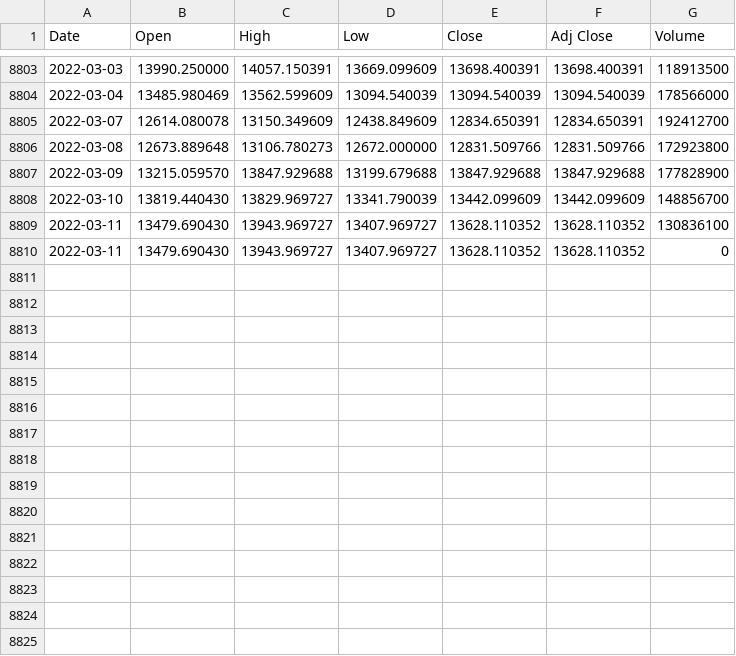
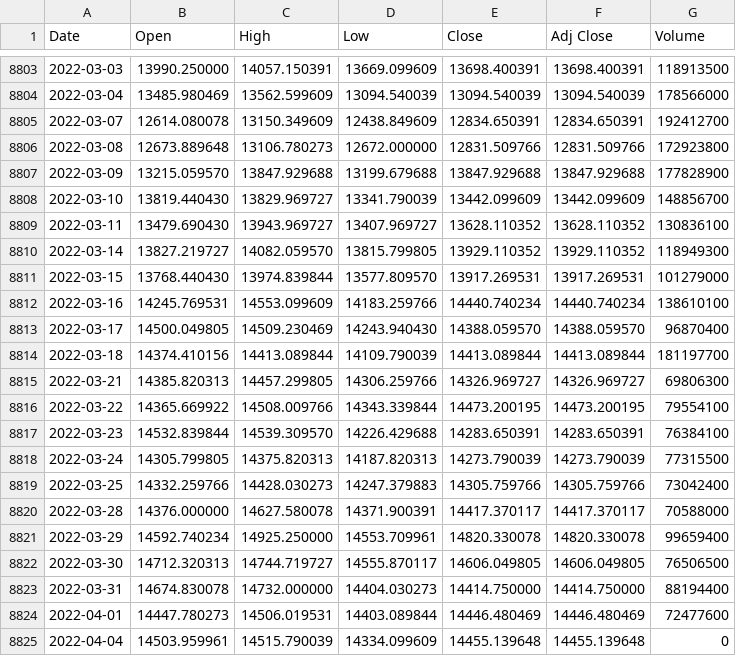
Before and after one commit to loelschlaeger/fHMM, a CSV file: vignettes/dax.csv, drawn as a sheet; only a part is shown, gaps mark what is left out.

```diff
--- a/vignettes/dax.csv
+++ b/vignettes/dax.csv
@@ -8809,2 +8809,17 @@ Date,Open,High,Low,Close,Adj Close,Volume
 2022-03-11,13479.690430,13943.969727,13407.969727,13628.110352,13628.110352,130836100
-2022-03-11,13479.690430,13943.969727,13407.969727,13628.110352,13628.110352,0
+2022-03-14,13827.219727,14082.059570,13815.799805,13929.110352,13929.110352,118949300
+2022-03-15,13768.440430,13974.839844,13577.809570,13917.269531,13917.269531,101279000
+2022-03-16,14245.769531,14553.099609,14183.259766,14440.740234,14440.740234,138610100
+2022-03-17,14500.049805,14509.230469,14243.940430,14388.059570,14388.059570,96870400
+2022-03-18,14374.410156,14413.089844,14109.790039,14413.089844,14413.089844,181197700
+2022-03-21,14385.820313,14457.299805,14306.259766,14326.969727,14326.969727,69806300
+2022-03-22,14365.669922,14508.009766,14343.339844,14473.200195,14473.200195,79554100
+2022-03-23,14532.839844,14539.309570,14226.429688,14283.650391,14283.650391,76384100
+2022-03-24,14305.799805,14375.820313,14187.820313,14273.790039,14273.790039,77315500
+2022-03-25,14332.259766,14428.030273,14247.379883,14305.759766,14305.759766,73042400
+2022-03-28,14376.000000,14627.580078,14371.900391,14417.370117,14417.370117,70588000
+2022-03-29,14592.740234,14925.250000,14553.709961,14820.330078,14820.330078,99659400
+2022-03-30,14712.320313,14744.719727,14555.870117,14606.049805,14606.049805,76506500
+2022-03-31,14674.830078,14732.000000,14404.030273,14414.750000,14414.750000,88194400
+2022-04-01,14447.780273,14506.019531,14403.089844,14446.480469,14446.480469,72477600
+2022-04-04,14503.959961,14515.790039,14334.099609,14455.139648,14455.139648,0
```
Also changed, not shown: 2 other files.
